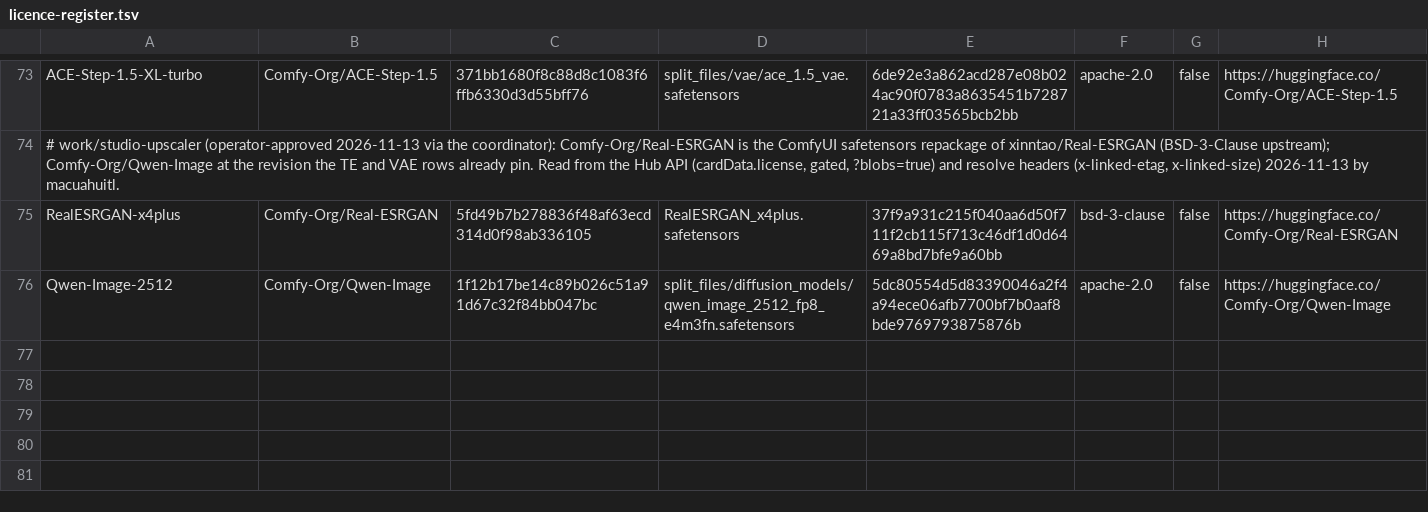
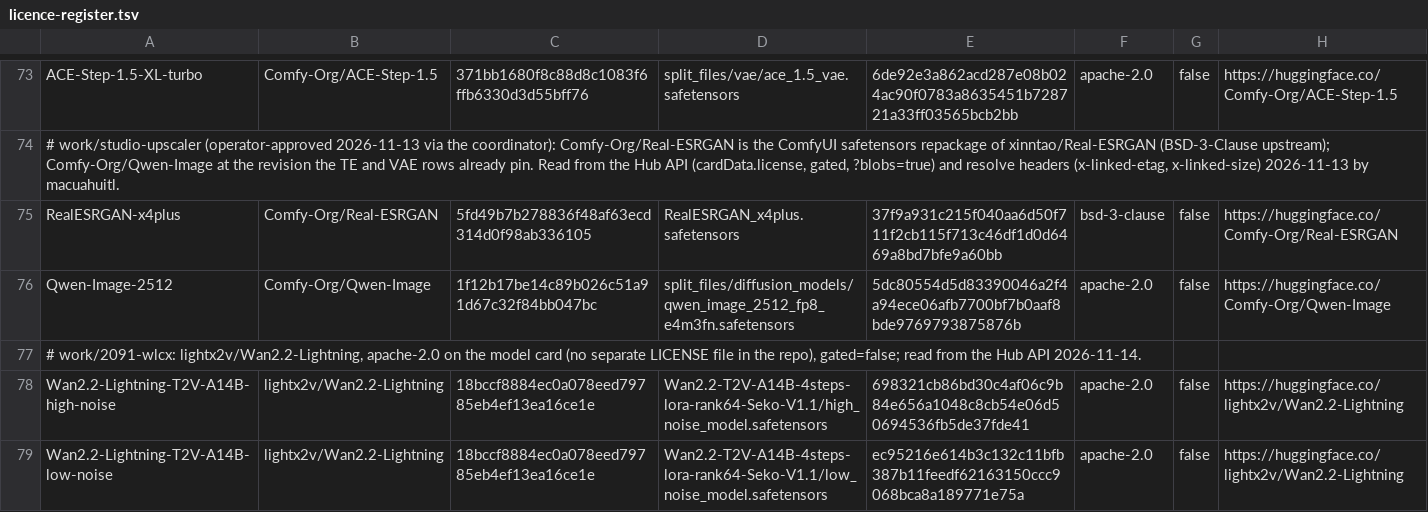
Before and after one commit to 8007342/tillandsias, a TSV file: images/models/licence-register.tsv, drawn as a sheet; only a part is shown, gaps mark what is left out; the diff names each change by its address in the sheet, - before the commit and + after, or states it on an @@ line.

```diff
--- a/images/models/licence-register.tsv
+++ b/images/models/licence-register.tsv
+row 77: # work/2091-wlcx: lightx2v/Wan2.2-Lightning, apache-2.0 on the model card (no separate LICENSE file in the repo), gated=false; read from the Hub API 2026-11-14.
+row 78: Wan2.2-Lightning-T2V-A14B-high-noise | lightx2v/Wan2.2-Lightning | 18bccf8884ec0a078eed79785eb4ef13ea16ce1e | Wan2.2-T2V-A14B-4steps-lora-rank64-Seko-V1.1/high_noise_model.safetensors | 698321cb86bd30c4af06c9b84e656a1048c8cb54e06d50694536fb5de37fde41 | apache-2.0 | false | https://huggingface.co/lightx2v/Wan2.2-Lightning
+row 79: Wan2.2-Lightning-T2V-A14B-low-noise | lightx2v/Wan2.2-Lightning | 18bccf8884ec0a078eed79785eb4ef13ea16ce1e | Wan2.2-T2V-A14B-4steps-lora-rank64-Seko-V1.1/low_noise_model.safetensors | ec95216e614b3c132c11bfb387b11feedf62163150ccc9068bca8a189771e75a | apache-2.0 | false | https://huggingface.co/lightx2v/Wan2.2-Lightning
```
Also changed, not shown: images/imagegen/models.tsv, 1 other file.
